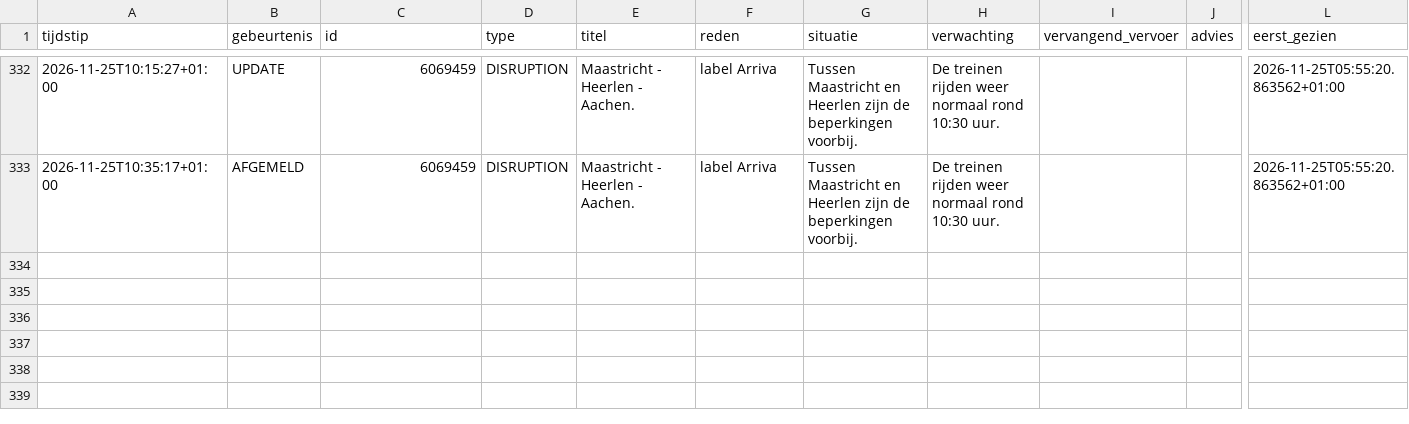
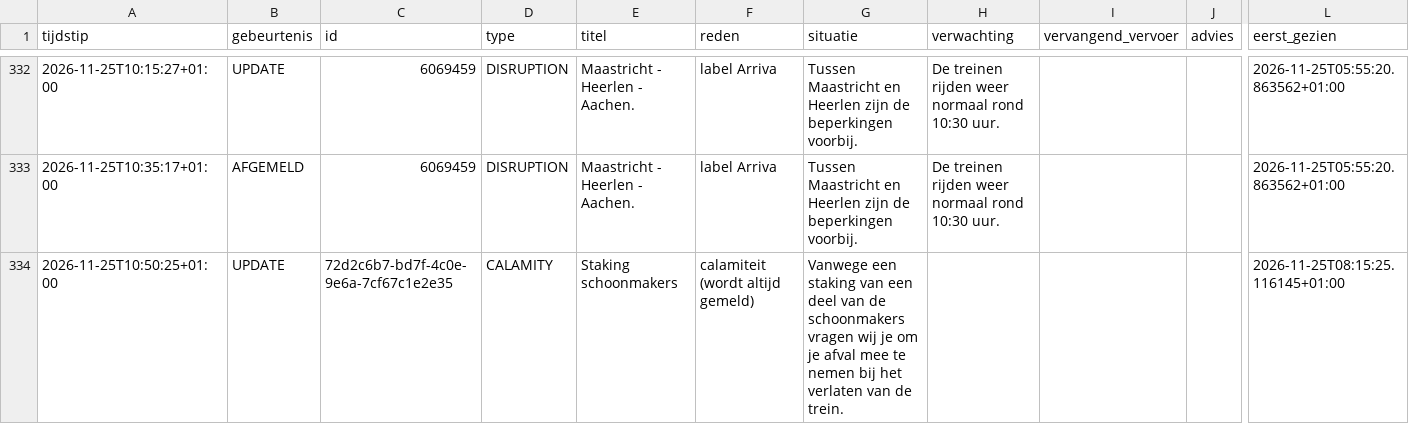
Before and after one commit to ongepland/storingsalert-noord, a CSV file: data/log.csv, drawn as a sheet; only a part is shown, gaps mark what is left out; rows hold the shown columns only; the diff names each change by its address in the sheet, - before the commit and + after, or states it on an @@ line.

```diff
--- a/data/log.csv
+++ b/data/log.csv
+row 334: 2026-11-25T10:50:25+01:00 | UPDATE | 72d2c6b7-bd7f-4c0e-9e6a-7cf67c1e2e35 | CALAMITY | Staking schoonmakers | calamiteit (wordt altijd gemeld) | Vanwege een staking van een deel van de schoonmakers vragen wij je om je afval mee te nemen bij het verlaten van de trein. |  |  |  | 2026-11-25T08:15:25.116145+01:00
```
Also changed, not shown: 1 other file.
